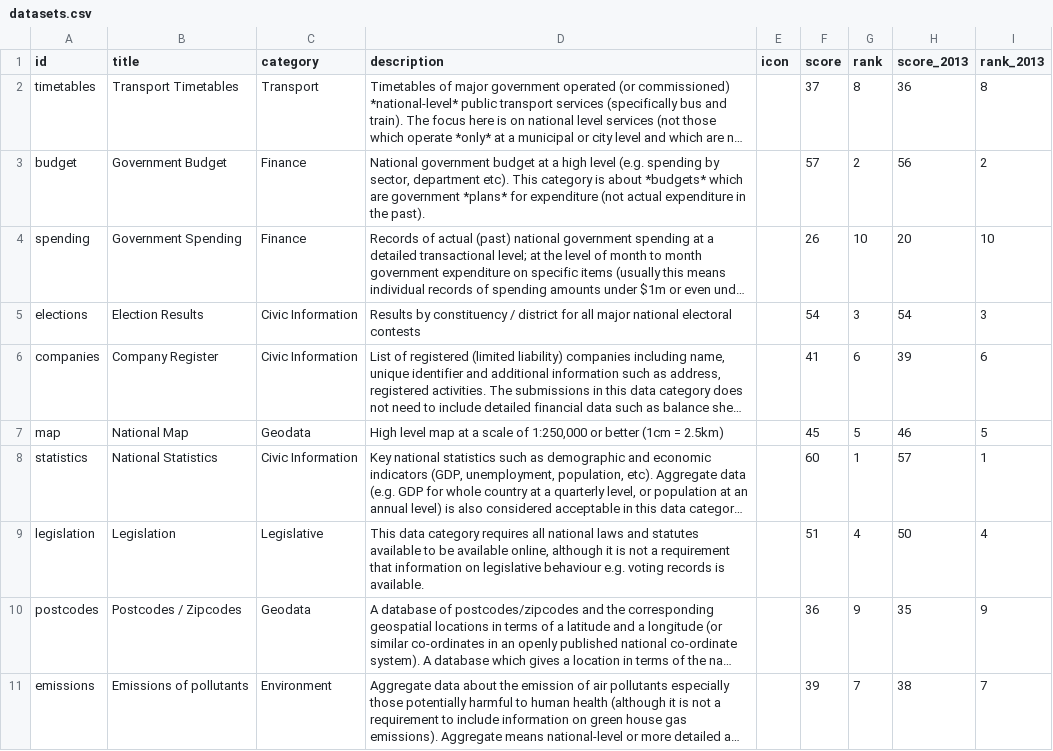
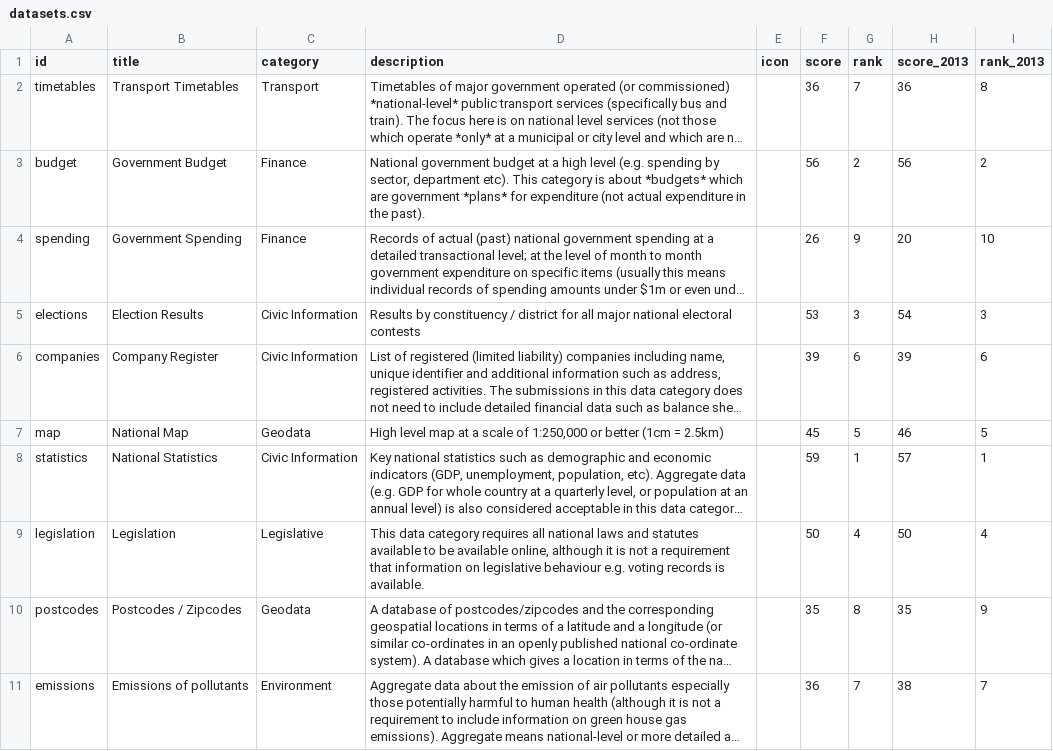
Before and after one commit to okfn/opendataindex, a CSV file: data/datasets.csv, drawn as a sheet; long unchanged cells end in …; the diff names each change by its address in the sheet, - before the commit and + after, or states it on an @@ line.

```diff
--- a/data/datasets.csv
+++ b/data/datasets.csv
-F2 (score): 37
+F2 (score): 36
-G2 (rank): 8
+G2 (rank): 7
-F3 (score): 57
+F3 (score): 56
-G4 (rank): 10
+G4 (rank): 9
-F5 (score): 54
+F5 (score): 53
-F6 (score): 41
+F6 (score): 39
-F8 (score): 60
+F8 (score): 59
-F9 (score): 51
+F9 (score): 50
-F10 (score): 36
+F10 (score): 35
-G10 (rank): 9
+G10 (rank): 8
-F11 (score): 39
+F11 (score): 36
```
Also changed, not shown: data/questions.csv, 9 other files.
